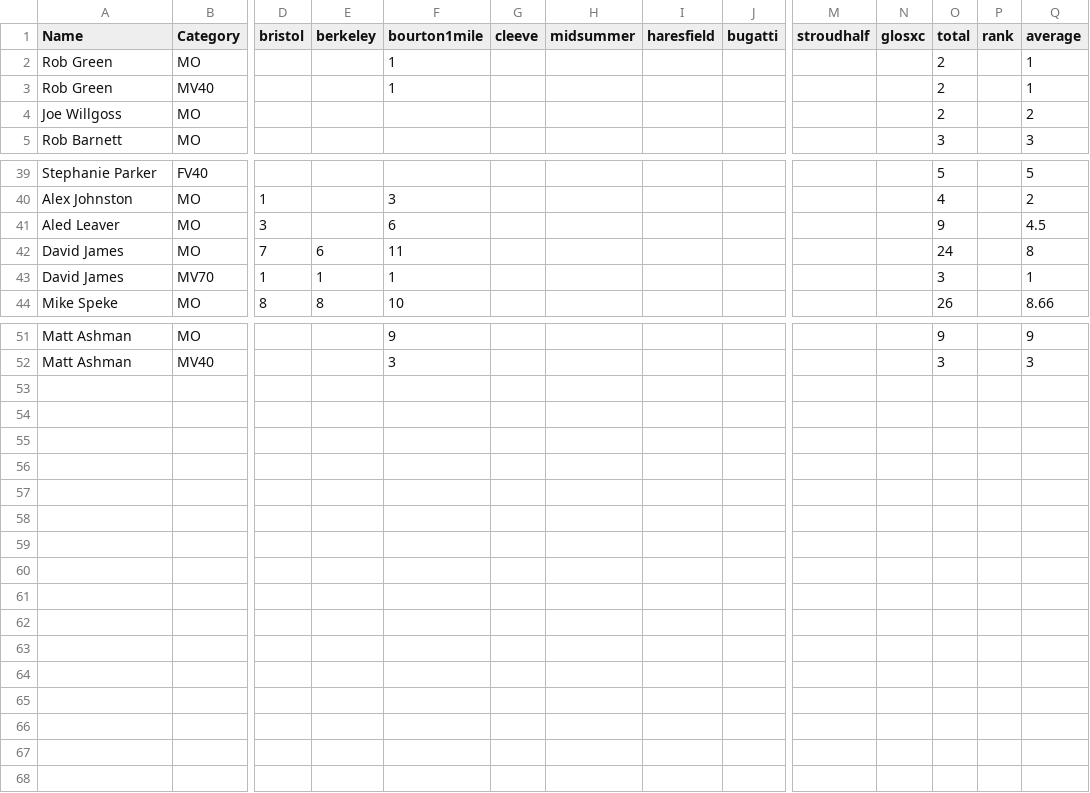
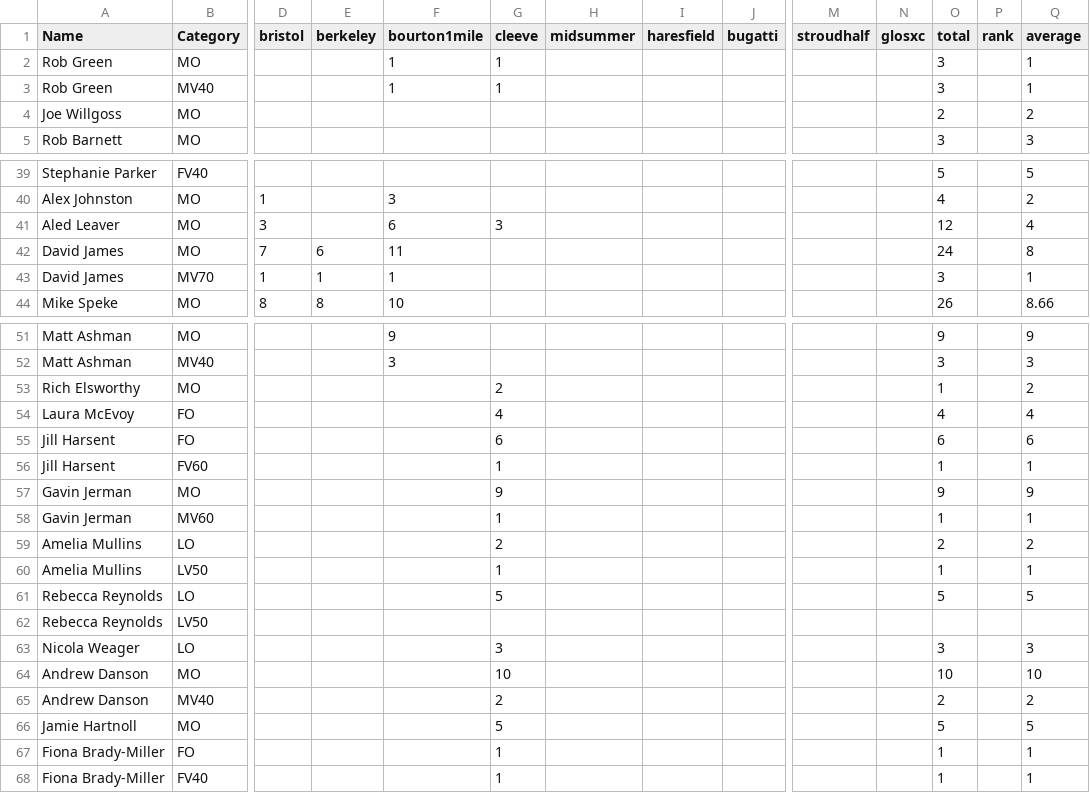
Before and after one commit to CLCStriders/striders, a CSV file: _data/raceseries.csv, drawn as a sheet; only a part is shown, gaps mark what is left out; rows hold the shown columns only; the diff covers the shown part only; the diff names each change by its address in the sheet, - before the commit and + after, or states it on an @@ line.

Commit message:
Updated after Cleeve Cuckoo.csv

```diff
--- a/_data/raceseries.csv
+++ b/_data/raceseries.csv
-G2:G3 (cleeve): (empty)
+G2:G3 (cleeve): 1
-O2:O3 (total): 2
+O2:O3 (total): 3
-G41 (cleeve): (empty)
+G41 (cleeve): 3
-O41 (total): 9
+O41 (total): 12
-Q41 (average): 4.5
+Q41 (average): 4
+row 53: Rich Elsworthy | MO |  |  |  | 2 |  |  |  |  |  | 1 |  | 2
+row 54: Laura McEvoy | FO |  |  |  | 4 |  |  |  |  |  | 4 |  | 4
+row 55: Jill Harsent | FO |  |  |  | 6 |  |  |  |  |  | 6 |  | 6
+row 56: Jill Harsent | FV60 |  |  |  | 1 |  |  |  |  |  | 1 |  | 1
+row 57: Gavin Jerman | MO |  |  |  | 9 |  |  |  |  |  | 9 |  | 9
+row 58: Gavin Jerman | MV60 |  |  |  | 1 |  |  |  |  |  | 1 |  | 1
+row 59: Amelia Mullins | LO |  |  |  | 2 |  |  |  |  |  | 2 |  | 2
+row 60: Amelia Mullins | LV50 |  |  |  | 1 |  |  |  |  |  | 1 |  | 1
+row 61: Rebecca Reynolds | LO |  |  |  | 5 |  |  |  |  |  | 5 |  | 5
+row 62: Rebecca Reynolds | LV50
+row 63: Nicola Weager | LO |  |  |  | 3 |  |  |  |  |  | 3 |  | 3
+row 64: Andrew Danson | MO |  |  |  | 10 |  |  |  |  |  | 10 |  | 10
+row 65: Andrew Danson | MV40 |  |  |  | 2 |  |  |  |  |  | 2 |  | 2
+row 66: Jamie Hartnoll | MO |  |  |  | 5 |  |  |  |  |  | 5 |  | 5
+row 67: Fiona Brady-Miller | FO |  |  |  | 1 |  |  |  |  |  | 1 |  | 1
+row 68: Fiona Brady-Miller | FV40 |  |  |  | 1 |  |  |  |  |  | 1 |  | 1
```
Also changed, not shown: 23 edited cells elsewhere in this file.
